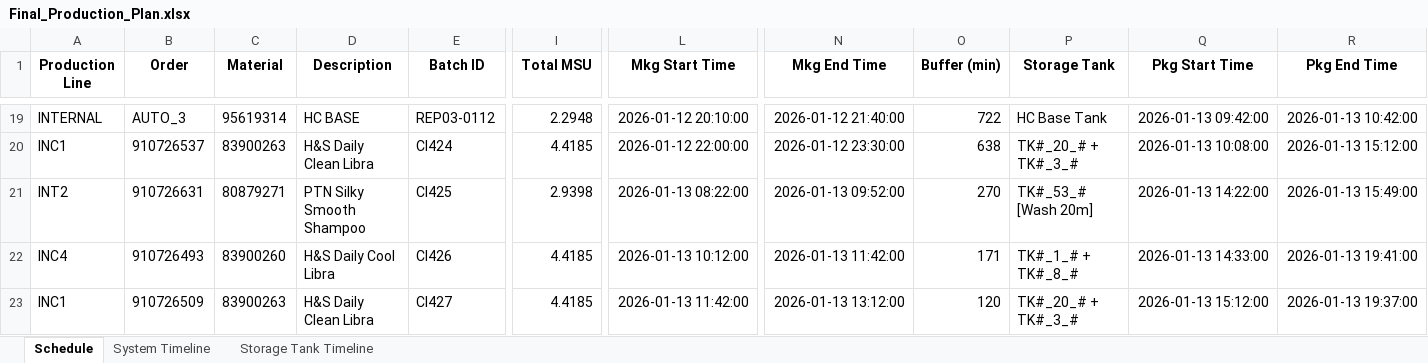
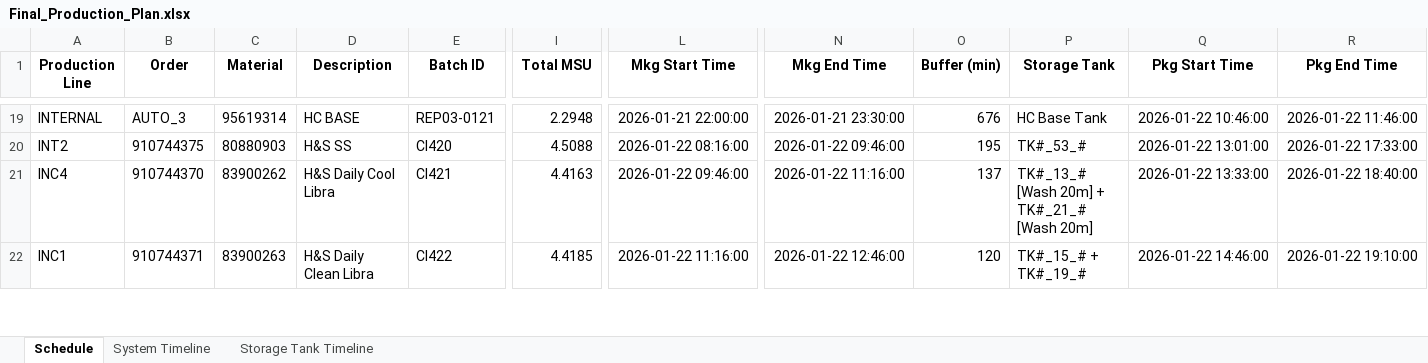
Before and after one commit to Aetheradix/PG-AutoProdTool, an Excel workbook: APPT/data/output/Final_Production_Plan.xlsx, sheet Schedule, drawn as a sheet; only a part is shown, gaps mark what is left out; values as stored, in another font and other column widths than the file's, no borders; removed rows and columns are numbered as before the commit, all else as after; rows hold the shown columns only; the diff covers the shown part only; the diff names each change by its address in the sheet, - before the commit and + after, or states it on an @@ line.

```diff
--- a/APPT/data/output/Final_Production_Plan.xlsx (sheet Schedule)
+++ b/APPT/data/output/Final_Production_Plan.xlsx (sheet Schedule)
-E19 (Batch ID): REP03-0112
+E19 (Batch ID): REP03-0121
-L19 (Mkg Start Time): 2026-01-12 20:10:00
+L19 (Mkg Start Time): 2026-01-21 22:00:00
-N19 (Mkg End Time): 2026-01-12 21:40:00
+N19 (Mkg End Time): 2026-01-21 23:30:00
-O19 (Buffer (min)): 722
+O19 (Buffer (min)): 676
-Q19 (Pkg Start Time): 2026-01-13 09:42:00
+Q19 (Pkg Start Time): 2026-01-22 10:46:00
-R19 (Pkg End Time): 2026-01-13 10:42:00
+R19 (Pkg End Time): 2026-01-22 11:46:00
-row 20: INC1 | 910726537 | 83900263 | H&S Daily Clean Libra | CI424 | 4.4185 | 2026-01-12 22:00:00 | 2026-01-12 23:30:00 | 638 | TK#_20_# + TK#_3_# | 2026-01-13 10:08:00 | 2026-01-13 15:12:00
-row 21: INT2 | 910726631 | 80879271 | PTN Silky Smooth Shampoo | CI425 | 2.9398 | 2026-01-13 08:22:00 | 2026-01-13 09:52:00 | 270 | TK#_53_# [Wash 20m] | 2026-01-13 14:22:00 | 2026-01-13 15:49:00
+row 20: INT2 | 910744375 | 80880903 | H&S SS | CI420 | 4.5088 | 2026-01-22 08:16:00 | 2026-01-22 09:46:00 | 195 | TK#_53_# | 2026-01-22 13:01:00 | 2026-01-22 17:33:00
-B21 (Order): 910726493
+B21 (Order): 910744370
-C21 (Material): 83900260
+C21 (Material): 83900262
-E21 (Batch ID): CI426
+E21 (Batch ID): CI421
-I21 (Total MSU): 4.4185
+I21 (Total MSU): 4.4163
-L21 (Mkg Start Time): 2026-01-13 10:12:00
+L21 (Mkg Start Time): 2026-01-22 09:46:00
-N21 (Mkg End Time): 2026-01-13 11:42:00
+N21 (Mkg End Time): 2026-01-22 11:16:00
-O21 (Buffer (min)): 171
+O21 (Buffer (min)): 137
-P21 (Storage Tank): TK#_1_# + TK#_8_#
+P21 (Storage Tank): TK#_13_# [Wash 20m] + TK#_21_# [Wash 20m]
-Q21 (Pkg Start Time): 2026-01-13 14:33:00
+Q21 (Pkg Start Time): 2026-01-22 13:33:00
-R21 (Pkg End Time): 2026-01-13 19:41:00
+R21 (Pkg End Time): 2026-01-22 18:40:00
-B22 (Order): 910726509
+B22 (Order): 910744371
-E22 (Batch ID): CI427
+E22 (Batch ID): CI422
-L22 (Mkg Start Time): 2026-01-13 11:42:00
+L22 (Mkg Start Time): 2026-01-22 11:16:00
-N22 (Mkg End Time): 2026-01-13 13:12:00
+N22 (Mkg End Time): 2026-01-22 12:46:00
-P22 (Storage Tank): TK#_20_# + TK#_3_#
+P22 (Storage Tank): TK#_15_# + TK#_19_#
-Q22 (Pkg Start Time): 2026-01-13 15:12:00
+Q22 (Pkg Start Time): 2026-01-22 14:46:00
-R22 (Pkg End Time): 2026-01-13 19:37:00
+R22 (Pkg End Time): 2026-01-22 19:10:00
```
Also changed, not shown: 10 added rows, 14 removed rows and 129 edited cells elsewhere in this sheet, sheet Storage Tank Timeline, sheet System Timeline, 2 other files.
